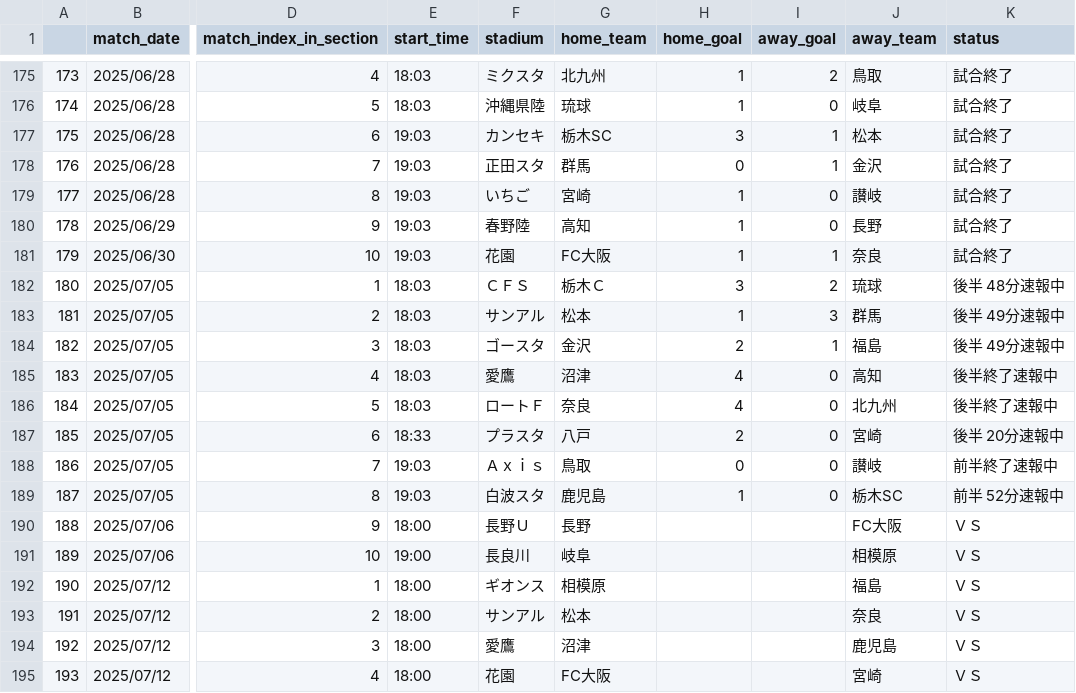
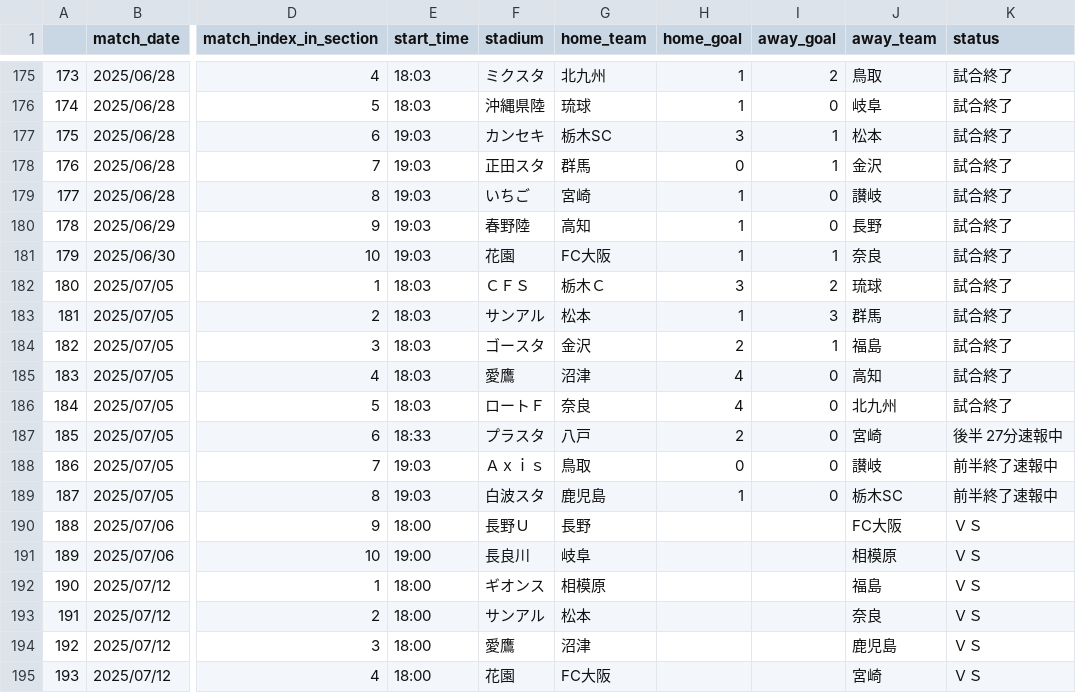
Before and after one commit to mokekuma-git/JLeague_Matches-Bar_Graph, a CSV file: docs/csv/2025_allmatch_result-J3.csv, drawn as a sheet; only a part is shown, gaps mark what is left out; the diff names each change by its address in the sheet, - before the commit and + after, or states it on an @@ line.

```diff
--- a/docs/csv/2025_allmatch_result-J3.csv
+++ b/docs/csv/2025_allmatch_result-J3.csv
-K182 (status): 後半 48分速報中
+K182 (status): 試合終了
-K183:K184 (status): 後半 49分速報中
+K183:K184 (status): 試合終了
-K185:K186 (status): 後半終了速報中
+K185:K186 (status): 試合終了
-K187 (status): 後半 20分速報中
+K187 (status): 後半 27分速報中
-K189 (status): 前半 52分速報中
+K189 (status): 前半終了速報中
```
Also changed, not shown: docs/csv/2025_allmatch_result-J1.csv, docs/csv/2025_allmatch_result-J2.csv, 1 other file.
